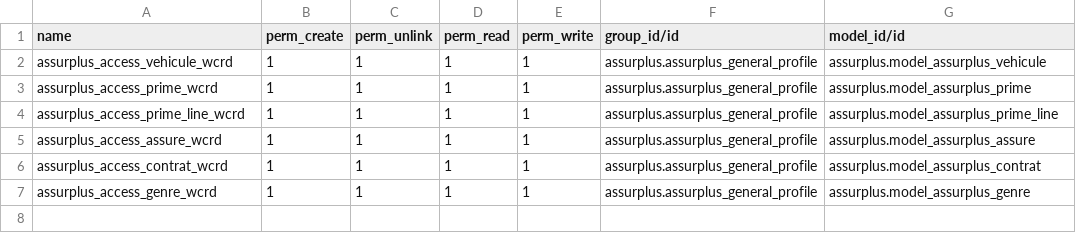
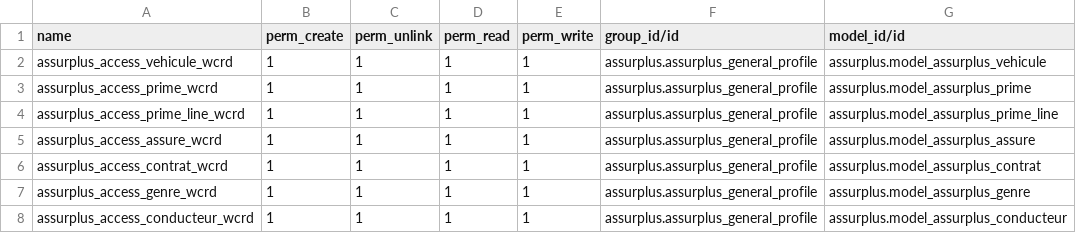
Before and after one commit to chrisdev2018/AssurPlus_, a CSV file: modules/assurplus/security/ir.model.access.csv, drawn as a sheet; the diff names each change by its address in the sheet, - before the commit and + after, or states it on an @@ line.

Commit message:
[ADD] Rajoute la gestion du conducteur habituel
- model
- view
- droits d'accès

```diff
--- a/modules/assurplus/security/ir.model.access.csv
+++ b/modules/assurplus/security/ir.model.access.csv
+row 8: assurplus_access_conducteur_wcrd | 1 | 1 | 1 | 1 | assurplus.assurplus_general_profile | assurplus.model_assurplus_conducteur
```
Also changed, not shown: 7 other files.
